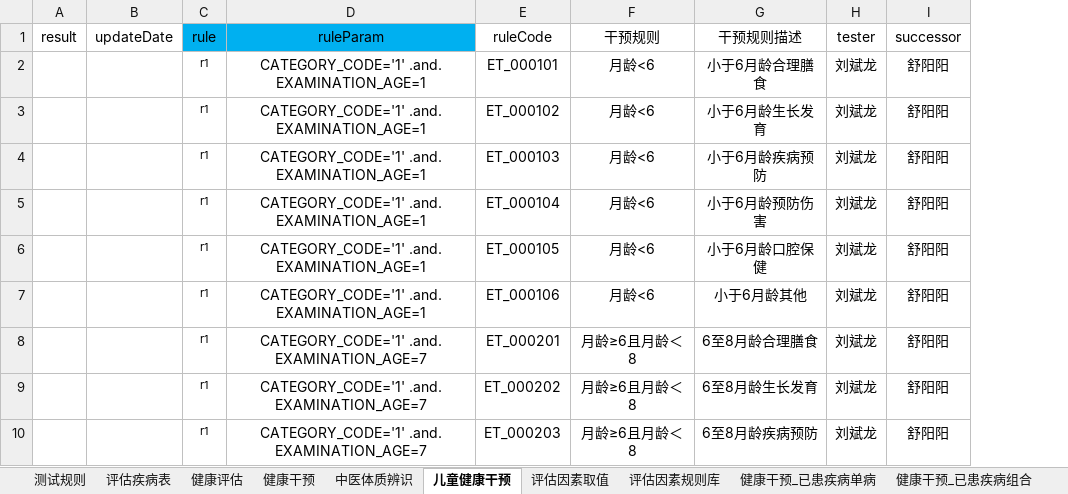
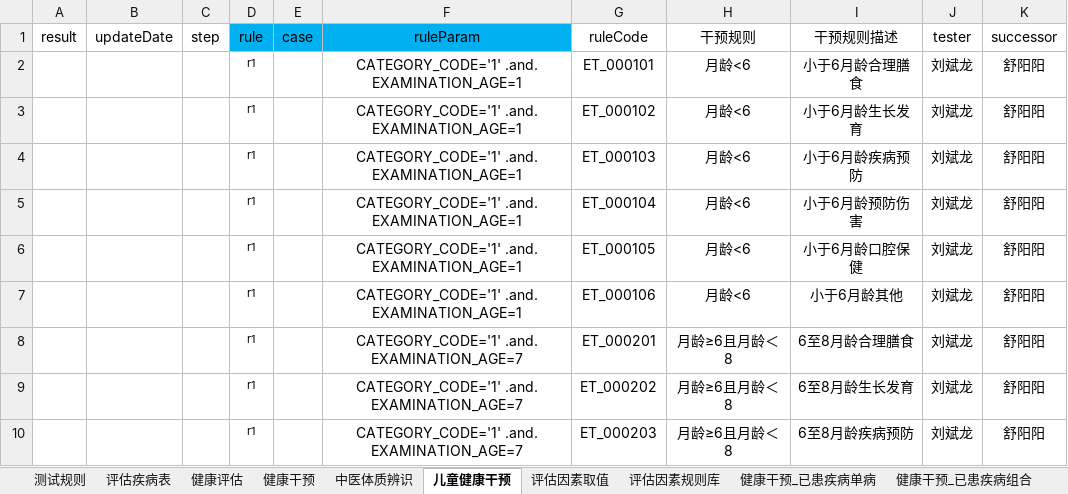
Before and after one commit to skducn/project1, an Excel workbook: instance/zyjk/CHC/rule/1.11/chcRuleCase1.11.xlsx, sheet 儿童健康干预, drawn as a sheet; only a part is shown; values as stored, in another font and other column widths than the file's, no borders; the diff names each change by its address in the sheet, - before the commit and + after, or states it on an @@ line.

```diff
--- a/instance/zyjk/CHC/rule/1.11/chcRuleCase1.11.xlsx (sheet 儿童健康干预)
+++ b/instance/zyjk/CHC/rule/1.11/chcRuleCase1.11.xlsx (sheet 儿童健康干预)
+column C (step), empty
+column E (case), empty
```
Also changed, not shown: sheet 健康评估, sheet 健康干预, sheet 评估因素规则库, sheet 中医体质辨识, sheet 疾病评估_已患和高风险, sheet 健康干预_孕产妇, 1 more sheet, hidden cells, PO/data/7.xlsx, 46 other files.
